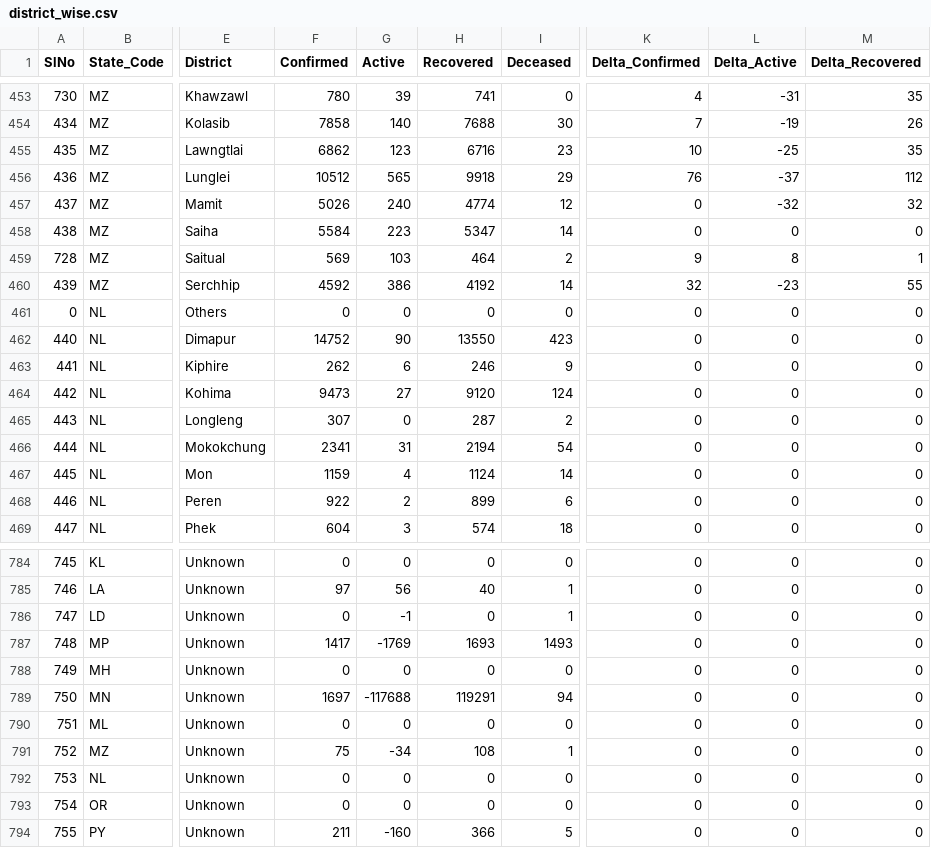
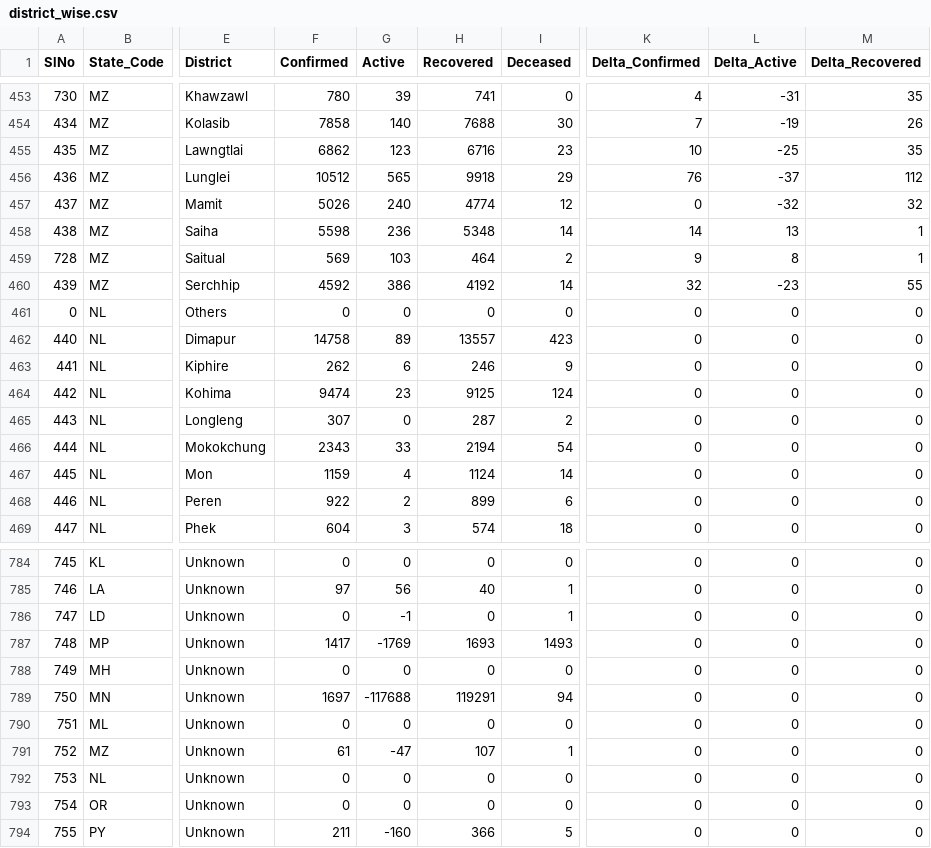
Before and after one commit to keshavashiya/covid19bharat_data, a CSV file: csv/latest/district_wise.csv, drawn as a sheet; only a part is shown, gaps mark what is left out; the diff names each change by its address in the sheet, - before the commit and + after, or states it on an @@ line.

Commit message:
data updated on - Wed Nov 10 18:26:46 IST 2021

```diff
--- a/csv/latest/district_wise.csv
+++ b/csv/latest/district_wise.csv
-F458 (Confirmed): 5584
+F458 (Confirmed): 5598
-G458 (Active): 223
+G458 (Active): 236
-H458 (Recovered): 5347
+H458 (Recovered): 5348
-K458 (Delta_Confirmed): 0
+K458 (Delta_Confirmed): 14
-L458 (Delta_Active): 0
+L458 (Delta_Active): 13
-M458 (Delta_Recovered): 0
+M458 (Delta_Recovered): 1
-F462 (Confirmed): 14752
+F462 (Confirmed): 14758
-G462 (Active): 90
+G462 (Active): 89
-H462 (Recovered): 13550
+H462 (Recovered): 13557
-F464 (Confirmed): 9473
+F464 (Confirmed): 9474
-G464 (Active): 27
+G464 (Active): 23
-H464 (Recovered): 9120
+H464 (Recovered): 9125
-F466 (Confirmed): 2341
+F466 (Confirmed): 2343
-G466 (Active): 31
+G466 (Active): 33
-F791 (Confirmed): 75
+F791 (Confirmed): 61
-G791 (Active): -34
+G791 (Active): -47
-H791 (Recovered): 108
+H791 (Recovered): 107
```
Also changed, not shown: csv/latest/state_wise.csv, 6 other files.
